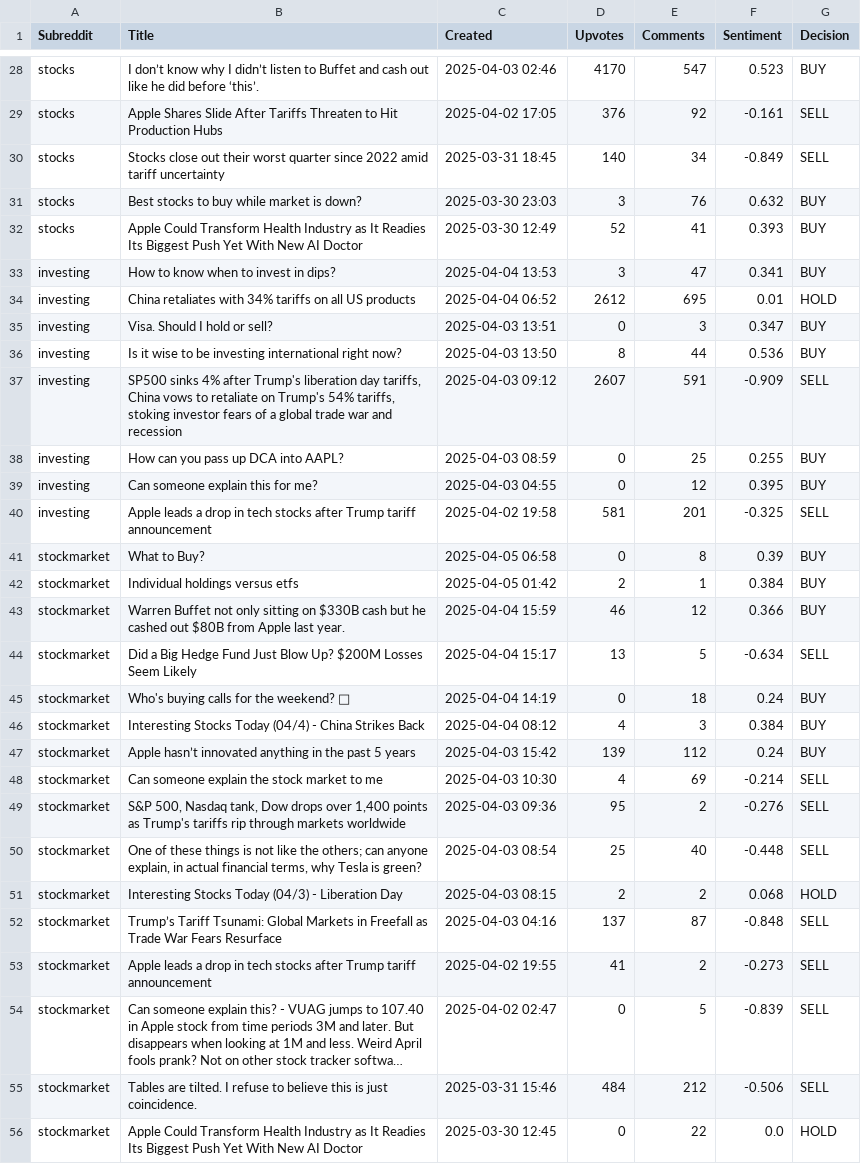
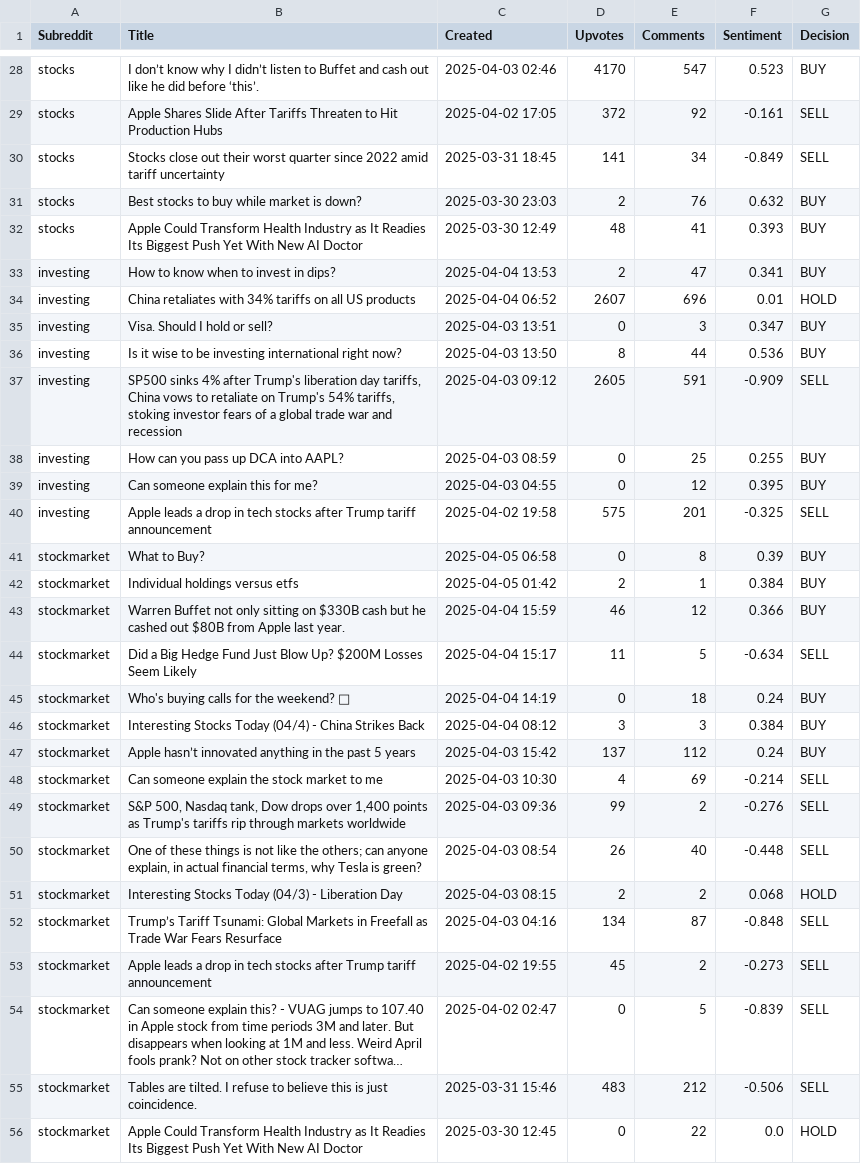
Before and after one commit to aasthasharrma/WeHack25, a CSV file: backend/frontend/static/results/APPLE_reddit_analysis.csv, drawn as a sheet; only a part is shown, gaps mark what is left out; long unchanged cells end in …; the diff covers the shown part only; the diff names each change by its address in the sheet, - before the commit and + after, or states it on an @@ line.

```diff
--- a/backend/frontend/static/results/APPLE_reddit_analysis.csv
+++ b/backend/frontend/static/results/APPLE_reddit_analysis.csv
-D29 (Upvotes): 376
+D29 (Upvotes): 372
-D30 (Upvotes): 140
+D30 (Upvotes): 141
-D31 (Upvotes): 3
+D31 (Upvotes): 2
-D32 (Upvotes): 52
+D32 (Upvotes): 48
-D33 (Upvotes): 3
+D33 (Upvotes): 2
-D34 (Upvotes): 2612
+D34 (Upvotes): 2607
-E34 (Comments): 695
+E34 (Comments): 696
-D37 (Upvotes): 2607
+D37 (Upvotes): 2605
-D40 (Upvotes): 581
+D40 (Upvotes): 575
-D44 (Upvotes): 13
+D44 (Upvotes): 11
-D46 (Upvotes): 4
+D46 (Upvotes): 3
-D47 (Upvotes): 139
+D47 (Upvotes): 137
-D49 (Upvotes): 95
+D49 (Upvotes): 99
-D50 (Upvotes): 25
+D50 (Upvotes): 26
-D52 (Upvotes): 137
+D52 (Upvotes): 134
-D53 (Upvotes): 41
+D53 (Upvotes): 45
-D55 (Upvotes): 484
+D55 (Upvotes): 483
```
Also changed, not shown: 14 edited cells elsewhere in this file, 8 other files.
